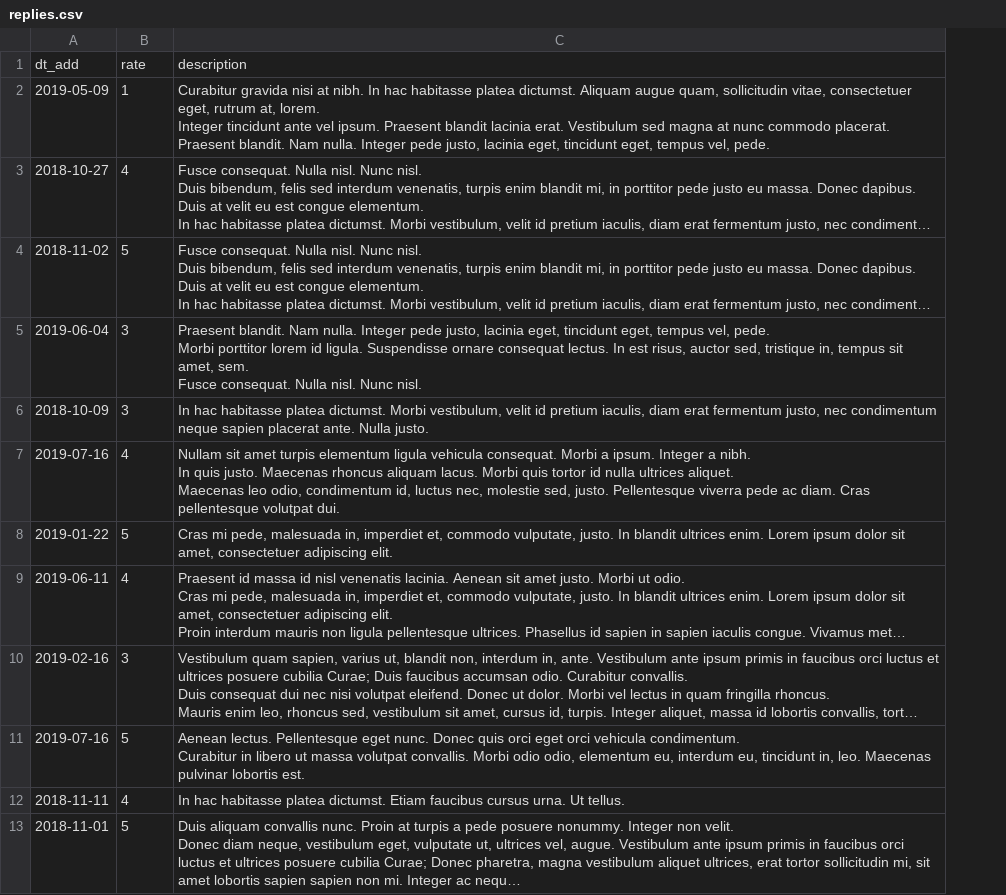
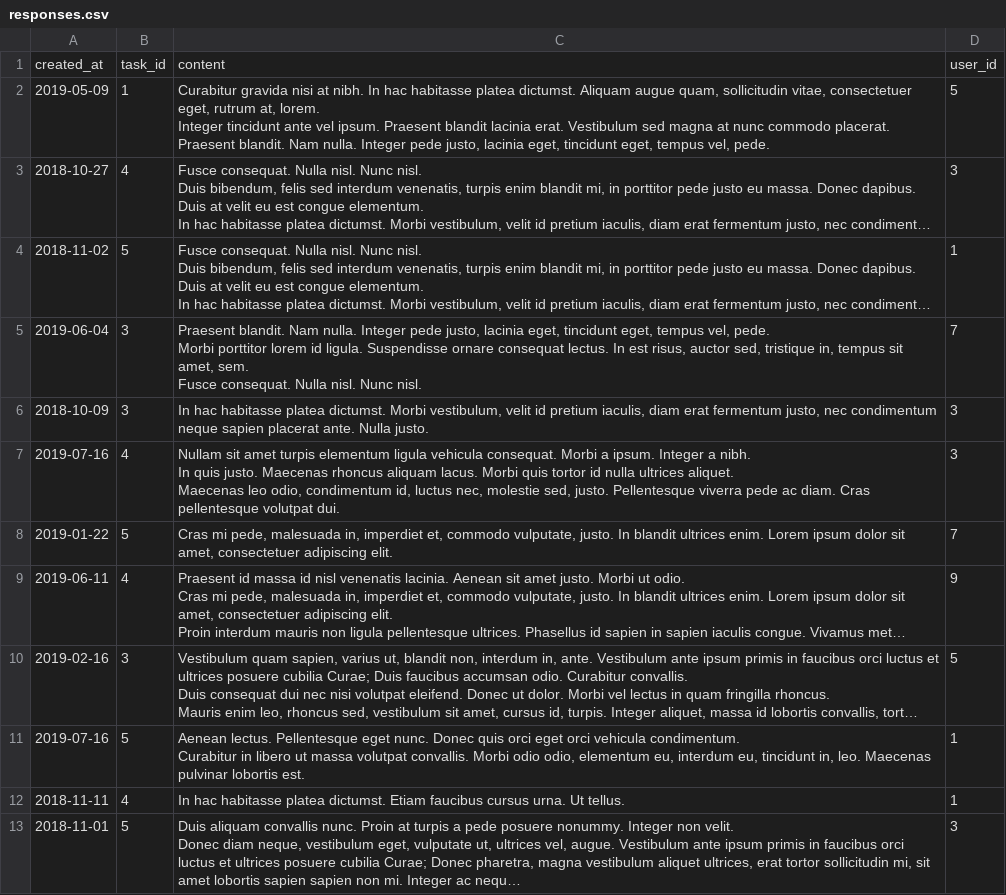
Before and after one commit to htmlacademy-yii/414045-task-force-1, a CSV file: data/responses.csv (was data/replies.csv), drawn as a sheet; only a part is shown; long unchanged cells end in …; removed rows and columns are numbered as before the commit, all else as after; the diff names each change by its address in the sheet, - before the commit and + after, or states it on an @@ line.

```diff
--- a/data/replies.csv
+++ b/data/responses.csv
+column D, rows 2-13: 5 | 3 | 1 | 7 | 3 | 3 | 7 | 9 | 5 | 1 | 1 | 3
-row 1: dt_add | rate | description
+row 1: created_at | task_id | content | user_id
```
Also changed, not shown: data/cities.csv, data/tasks.csv, 14 other files.
